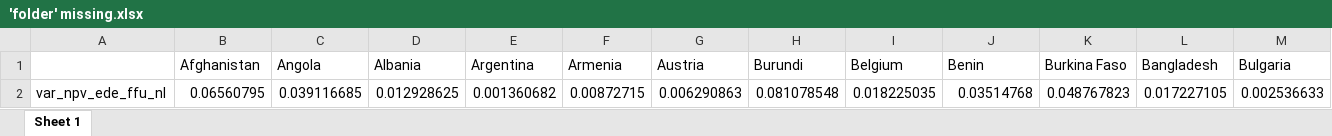
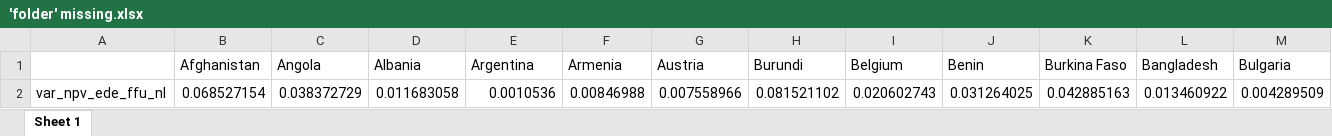
Before and after one commit to bixiou/global_tax_attitudes, an Excel workbook: xlsx/'folder' missing.xlsx, sheet Sheet 1, drawn as a sheet; only a part is shown; values as stored, in another font and other column widths than the file's, no borders; removed rows and columns are numbered as before the commit, all else as after; rows hold the shown columns only; the diff names each change by its address in the sheet, - before the commit and + after, or states it on an @@ line.

```diff
--- a/xlsx/'folder' missing.xlsx (sheet Sheet 1)
+++ b/xlsx/'folder' missing.xlsx (sheet Sheet 1)
-row 2: var_npv_ede_ffu_nl | 0.06560795 | 0.039116685 | 0.012928625 | 0.001360682 | 0.00872715 | 0.006290863 | 0.081078548 | 0.018225035 | 0.03514768 | 0.048767823 | 0.017227105 | 0.002536633
+row 2: var_npv_ede_ffu_nl | 0.068527154 | 0.038372729 | 0.011683058 | 0.0010536 | 0.00846988 | 0.007558966 | 0.081521102 | 0.020602743 | 0.031264025 | 0.042885163 | 0.013460922 | 0.004289509
```
Also changed, not shown: 3 other files.
